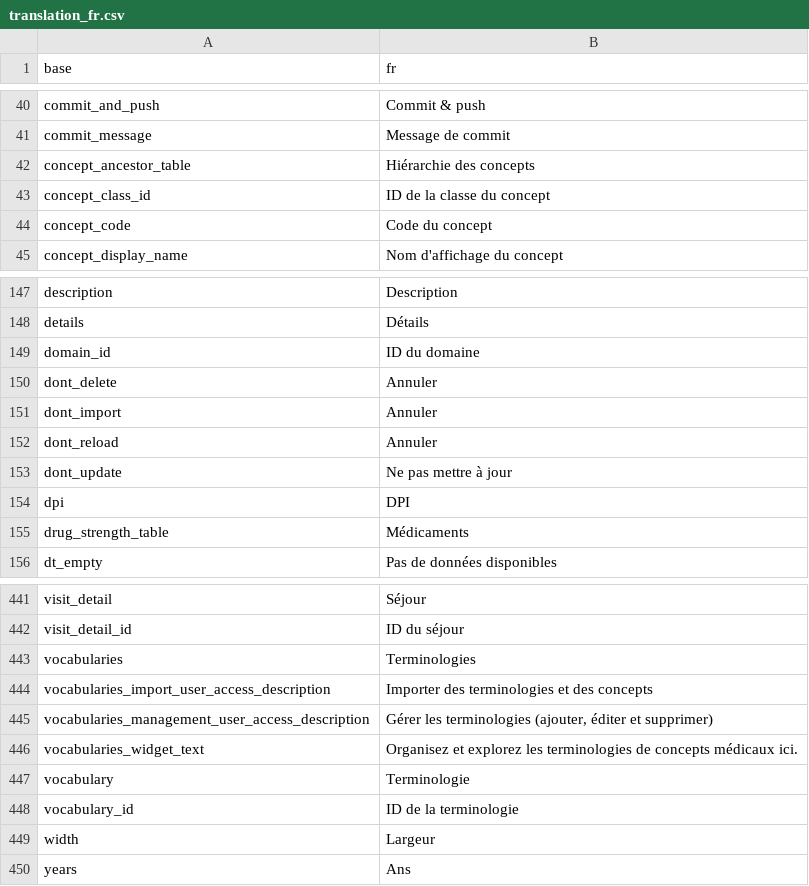
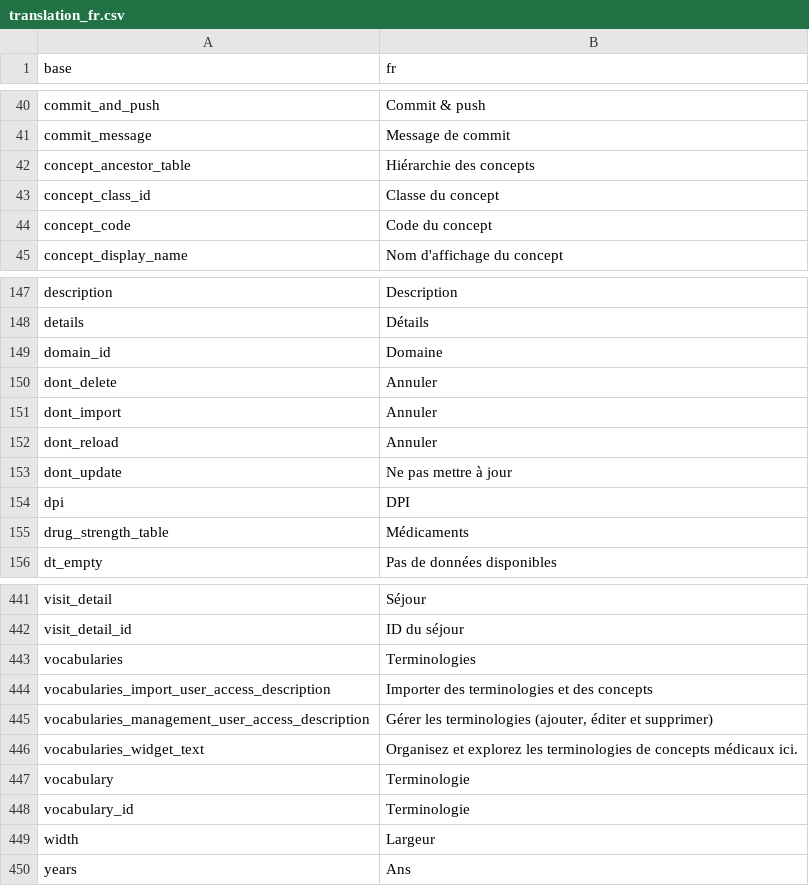
Before and after one commit to BorisDelange/LinkR, a CSV file: inst/translations/translation_fr.csv, drawn as a sheet; only a part is shown, gaps mark what is left out.

Commit message:
Update concepts datatable columns translations (#108)

```diff
--- a/inst/translations/translation_fr.csv
+++ b/inst/translations/translation_fr.csv
@@ -42,3 +42,3 @@ commit_message,Message de commit
 concept_ancestor_table,Hiérarchie des concepts
-concept_class_id,ID de la classe du concept
+concept_class_id,Classe du concept
 concept_code,Code du concept
@@ -148,3 +148,3 @@ description,Description
 details,Détails
-domain_id,ID du domaine
+domain_id,Domaine
 dont_delete,Annuler
@@ -447,3 +447,3 @@ vocabularies_widget_text,Organisez et explorez les terminologies de concepts mé
 vocabulary,Terminologie
-vocabulary_id,ID de la terminologie
+vocabulary_id,Terminologie
 width,Largeur
```
Also changed, not shown: inst/translations/translation_en.csv.
